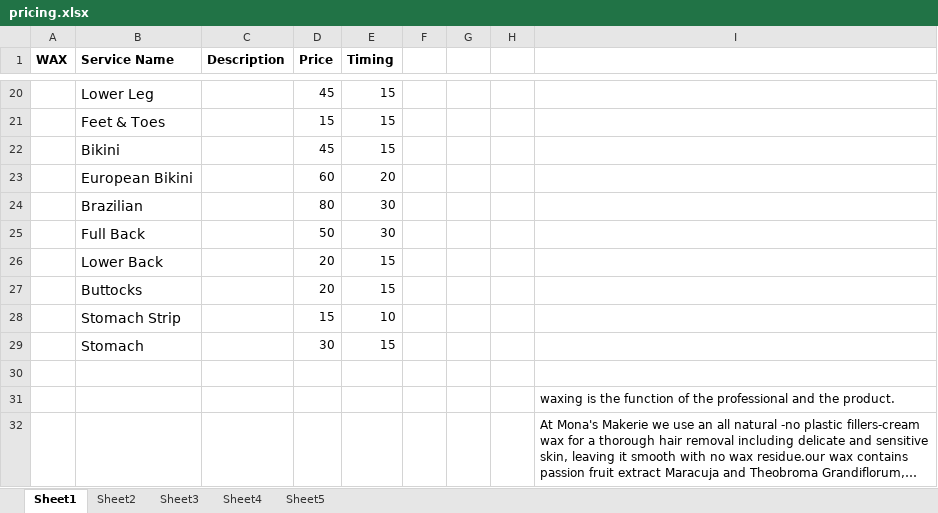
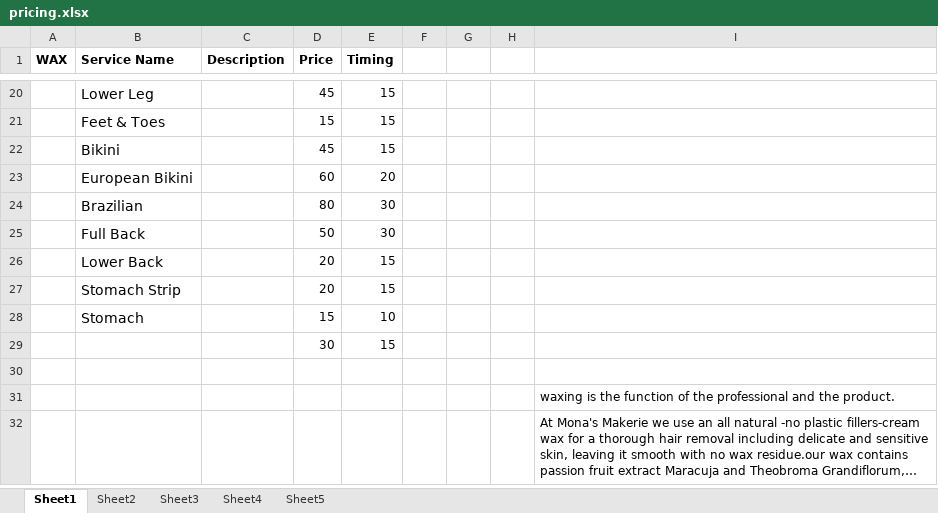
Before and after one commit to aykae/monasmakerie, an Excel workbook: spreadsheets/pricing.xlsx, sheet Sheet1, drawn as a sheet; only a part is shown, gaps mark what is left out; long unchanged cells end in …; values as stored, in another font and other column widths than the file's, no borders; the diff names each change by its address in the sheet, - before the commit and + after, or states it on an @@ line.

Commit message:
more service edits

```diff
--- a/spreadsheets/pricing.xlsx (sheet Sheet1)
+++ b/spreadsheets/pricing.xlsx (sheet Sheet1)
-B27 (Service Name): Buttocks
+B27 (Service Name): Stomach Strip
-B28 (Service Name): Stomach Strip
+B28 (Service Name): Stomach
-B29 (Service Name): Stomach
+B29 (Service Name): (empty)
```
Also changed, not shown: 1 other file.
